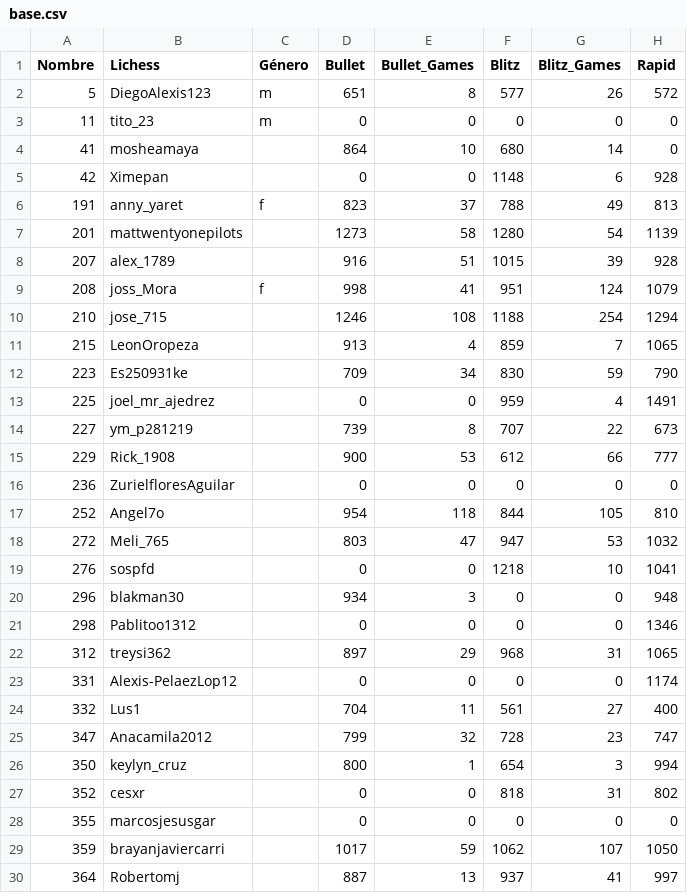
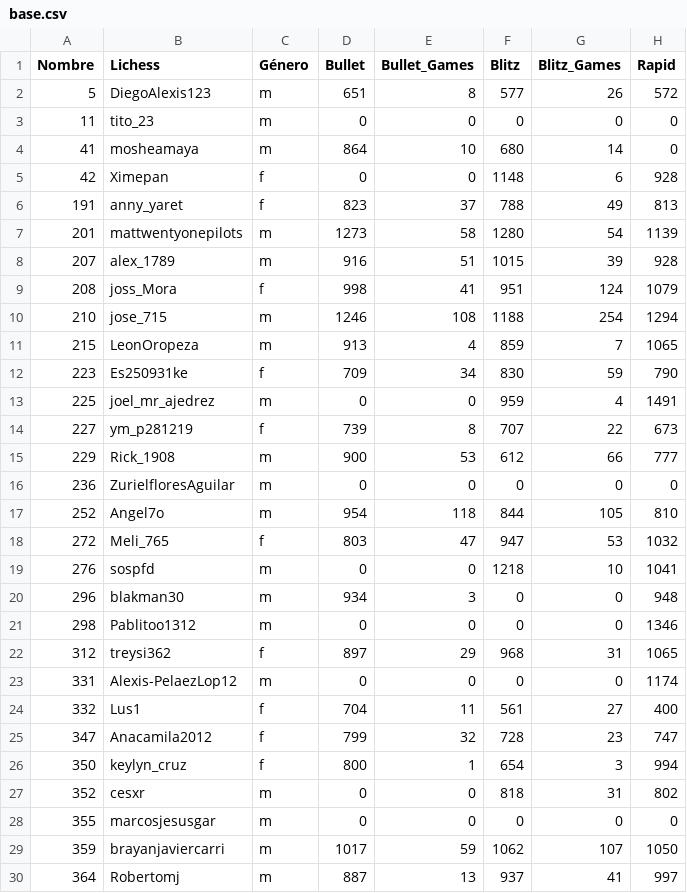
Before and after one commit to jc-altgr-dev/AjedrezNomada, a CSV file: dashboard/lichessitos/base.csv, drawn as a sheet; only a part is shown; the diff covers the shown part only; the diff names each change by its address in the sheet, - before the commit and + after, or states it on an @@ line.

Commit message:
update lichessitos dashboard_2_g

```diff
--- a/dashboard/lichessitos/base.csv
+++ b/dashboard/lichessitos/base.csv
-C4 (Género): (empty)
+C4 (Género): m
-C5 (Género): (empty)
+C5 (Género): f
-C7:C8 (Género): (empty)
+C7:C8 (Género): m
-C10:C11 (Género): (empty)
+C10:C11 (Género): m
-C12 (Género): (empty)
+C12 (Género): f
-C13 (Género): (empty)
+C13 (Género): m
-C14 (Género): (empty)
+C14 (Género): f
-C15:C17 (Género): (empty)
+C15:C17 (Género): m
-C18 (Género): (empty)
+C18 (Género): f
-C19:C21 (Género): (empty)
+C19:C21 (Género): m
-C22 (Género): (empty)
+C22 (Género): f
-C23 (Género): (empty)
+C23 (Género): m
-C24:C26 (Género): (empty)
+C24:C26 (Género): f
-C27:C30 (Género): (empty)
+C27:C30 (Género): m
```
Also changed, not shown: 35 edited cells elsewhere in this file, 1 other file.
